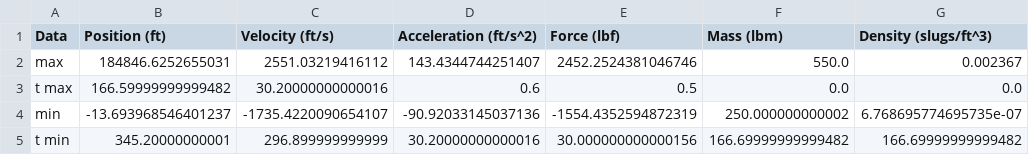
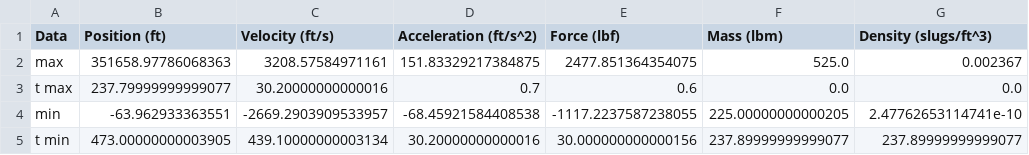
Before and after one commit to cooligrek/RocketFlightSimulator, a CSV file: rocket_maxmin_data.csv, drawn as a sheet.

```diff
--- a/rocket_maxmin_data.csv
+++ b/rocket_maxmin_data.csv
@@ -1,5 +1,5 @@
 Data,Position (ft),Velocity (ft/s),Acceleration (ft/s^2),Force (lbf),Mass (lbm),Density (slugs/ft^3)
-max,184846.6252655031,2551.03219416112,143.4344744251407,2452.2524381046746,550.0,0.002367
-t max,166.59999999999482,30.20000000000016,0.6,0.5,0.0,0.0
-min,-13.693968546401237,-1735.4220090654107,-90.92033145037136,-1554.4352594872319,250.000000000002,6.768695774695735e-07
-t min,345.20000000001,296.899999999999,30.20000000000016,30.000000000000156,166.69999999999482,166.69999999999482
+max,351658.97786068363,3208.57584971161,151.83329217384875,2477.851364354075,525.0,0.002367
+t max,237.79999999999077,30.20000000000016,0.7,0.6,0.0,0.0
+min,-63.962933363551,-2669.2903909533957,-68.45921584408538,-1117.2237587238055,225.00000000000205,2.47762653114741e-10
+t min,473.00000000003905,439.10000000003134,30.20000000000016,30.000000000000156,237.89999999999077,237.89999999999077
```
Also changed, not shown: 2 other files.
